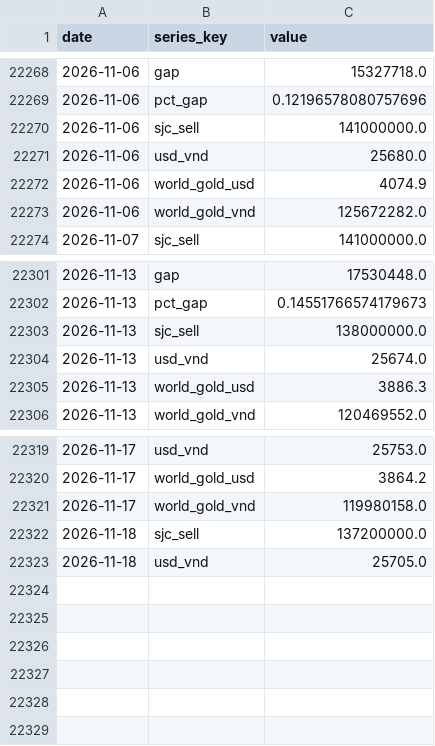
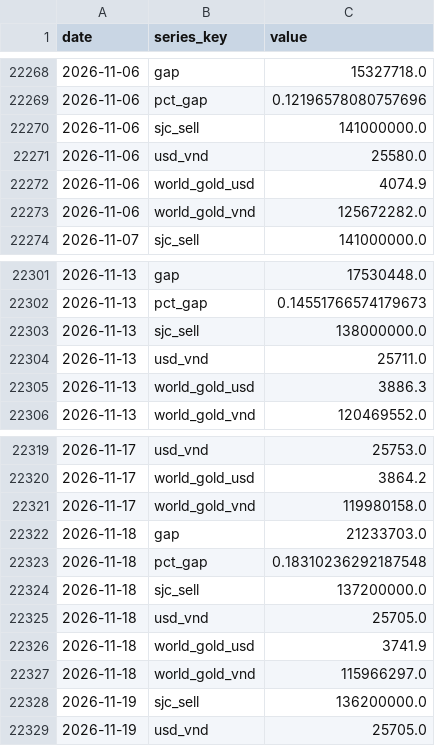
Before and after one commit to BrosPartners/liquidity-crawler, a CSV file: data/gold_history.csv, drawn as a sheet; only a part is shown, gaps mark what is left out.

```diff
--- a/data/gold_history.csv
+++ b/data/gold_history.csv
@@ -22270,3 +22270,3 @@ date,series_key,value
 2026-11-06,sjc_sell,141000000.0
-2026-11-06,usd_vnd,25680.0
+2026-11-06,usd_vnd,25580.0
 2026-11-06,world_gold_usd,4074.9
@@ -22303,3 +22303,3 @@ date,series_key,value
 2026-11-13,sjc_sell,138000000.0
-2026-11-13,usd_vnd,25674.0
+2026-11-13,usd_vnd,25711.0
 2026-11-13,world_gold_usd,3886.3
@@ -22321,3 +22321,9 @@ date,series_key,value
 2026-11-17,world_gold_vnd,119980158.0
+2026-11-18,gap,21233703.0
+2026-11-18,pct_gap,0.18310236292187548
 2026-11-18,sjc_sell,137200000.0
 2026-11-18,usd_vnd,25705.0
+2026-11-18,world_gold_usd,3741.9
+2026-11-18,world_gold_vnd,115966297.0
+2026-11-19,sjc_sell,136200000.0
+2026-11-19,usd_vnd,25705.0
```
Also changed, not shown: 2 other files.
